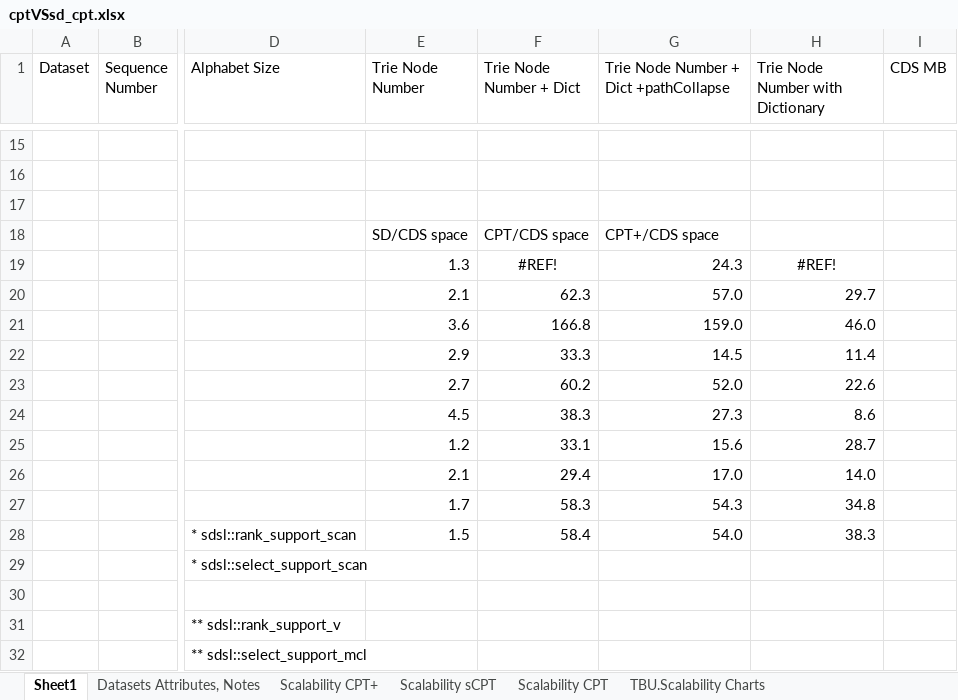
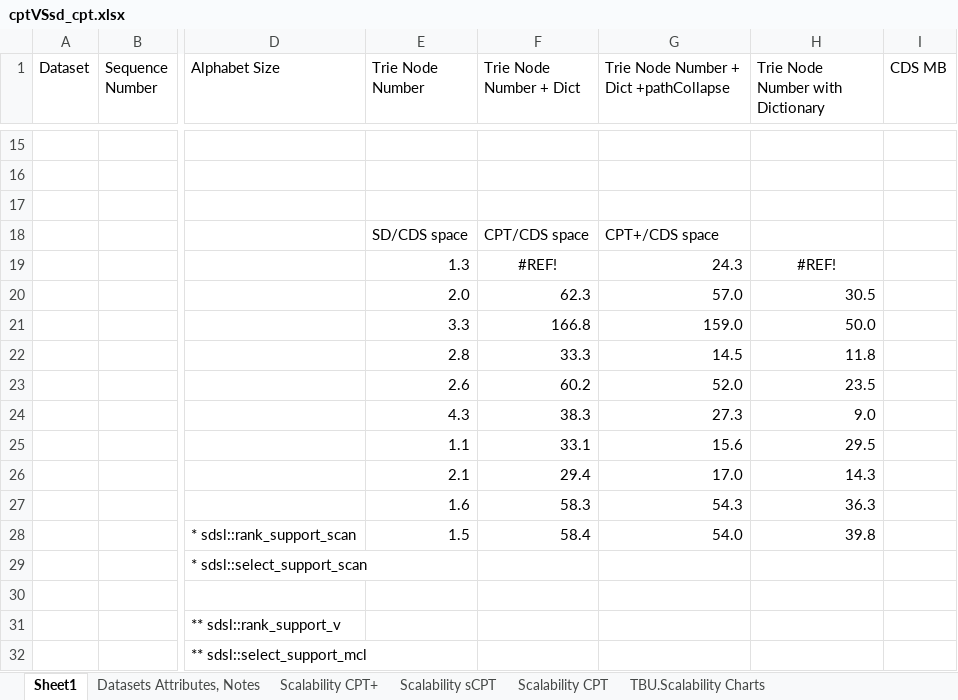
Before and after one commit to rafkt/C.CPT, an Excel workbook: results/cptVSsd_cpt.xlsx, sheet Sheet1, drawn as a sheet; only a part is shown, gaps mark what is left out; values as stored, in another font and other column widths than the file's, no borders; the diff covers the shown part only; the diff names each change by its address in the sheet, - before the commit and + after, or states it on an @@ line.

```diff
--- a/results/cptVSsd_cpt.xlsx (sheet Sheet1)
+++ b/results/cptVSsd_cpt.xlsx (sheet Sheet1)
-E20 (Trie Node Number): 2.1
+E20 (Trie Node Number): 2.0
-H20 (Trie Node Number with Dictionary): 29.7
+H20 (Trie Node Number with Dictionary): 30.5
-E21 (Trie Node Number): 3.6
+E21 (Trie Node Number): 3.3
-H21 (Trie Node Number with Dictionary): 46.0
+H21 (Trie Node Number with Dictionary): 50.0
-E22 (Trie Node Number): 2.9
+E22 (Trie Node Number): 2.8
-H22 (Trie Node Number with Dictionary): 11.4
+H22 (Trie Node Number with Dictionary): 11.8
-E23 (Trie Node Number): 2.7
+E23 (Trie Node Number): 2.6
-H23 (Trie Node Number with Dictionary): 22.6
+H23 (Trie Node Number with Dictionary): 23.5
-E24 (Trie Node Number): 4.5
+E24 (Trie Node Number): 4.3
-H24 (Trie Node Number with Dictionary): 8.6
+H24 (Trie Node Number with Dictionary): 9.0
-E25 (Trie Node Number): 1.2
+E25 (Trie Node Number): 1.1
-H25 (Trie Node Number with Dictionary): 28.7
+H25 (Trie Node Number with Dictionary): 29.5
-H26 (Trie Node Number with Dictionary): 14.0
+H26 (Trie Node Number with Dictionary): 14.3
-E27 (Trie Node Number): 1.7
+E27 (Trie Node Number): 1.6
-H27 (Trie Node Number with Dictionary): 34.8
+H27 (Trie Node Number with Dictionary): 36.3
-H28 (Trie Node Number with Dictionary): 38.3
+H28 (Trie Node Number with Dictionary): 39.8
```
Also changed, not shown: 1 added row, 1 removed row and 24 edited cells elsewhere in this sheet, formulas that keep their value, 3 other files.
